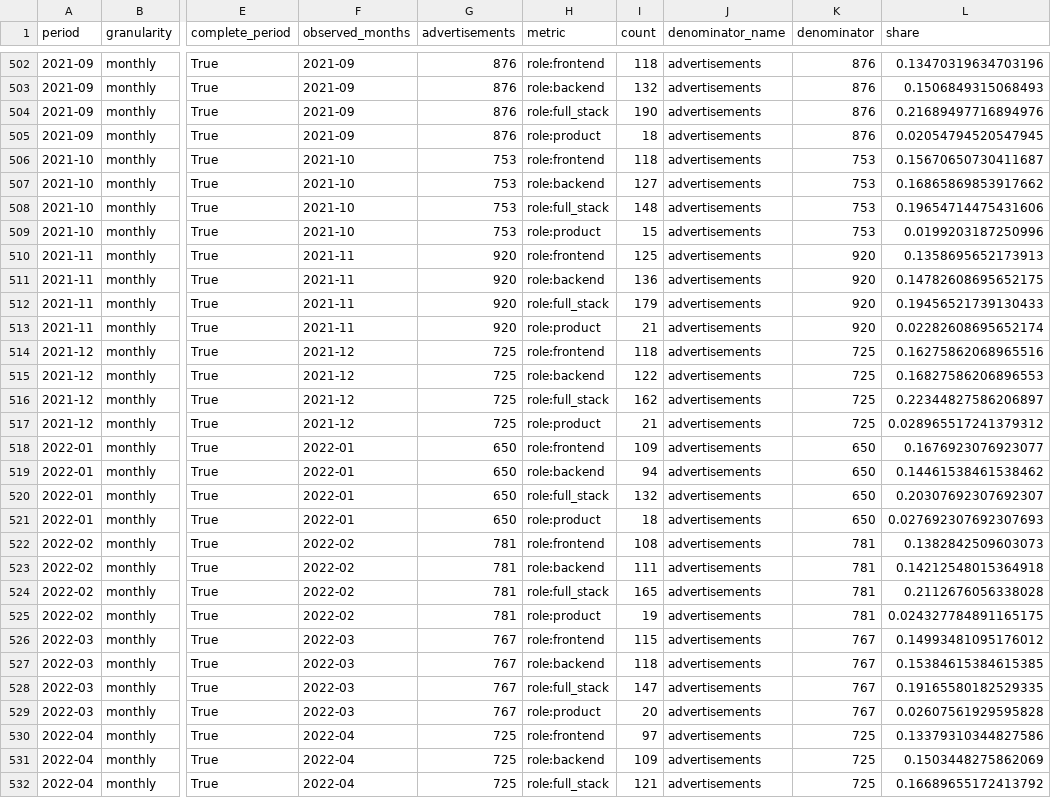
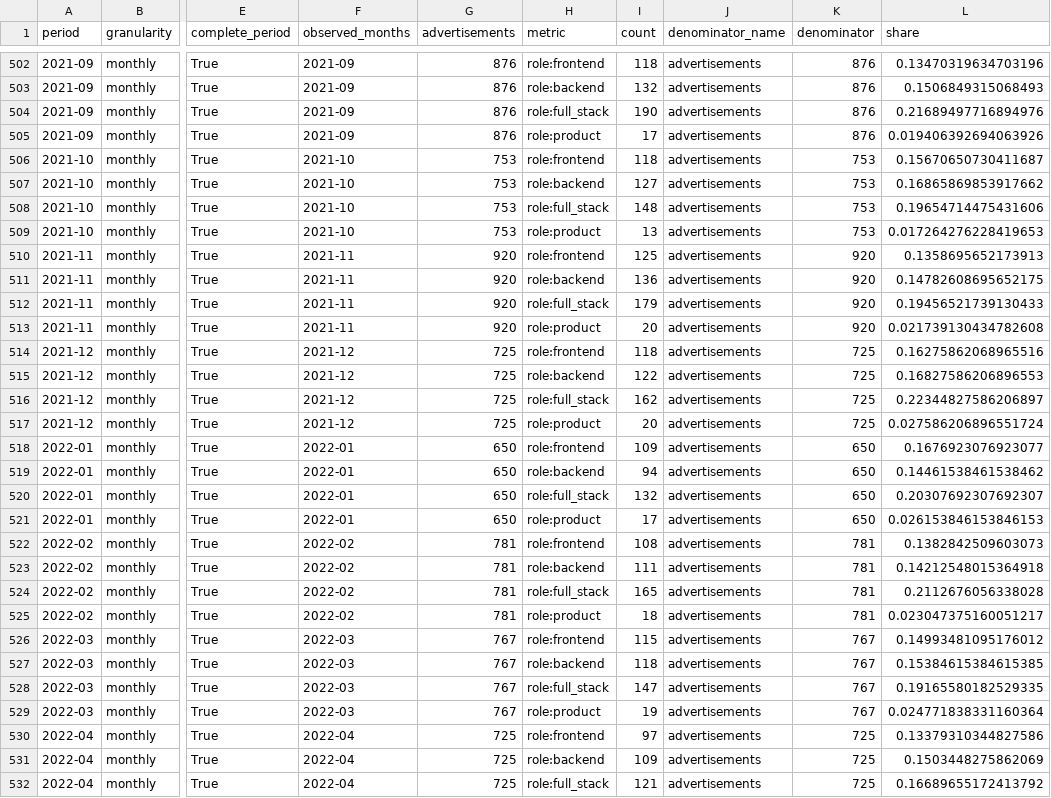
Before and after one commit to vikramsg/blog_code, a CSV file: hn_hiring_trends/results/monthly.csv, drawn as a sheet; only a part is shown, gaps mark what is left out; the diff covers the shown part only; the diff names each change by its address in the sheet, - before the commit and + after, or states it on an @@ line.

```diff
--- a/hn_hiring_trends/results/monthly.csv
+++ b/hn_hiring_trends/results/monthly.csv
-I505 (count): 18
+I505 (count): 17
-L505 (share): 0.02054794520547945
+L505 (share): 0.019406392694063926
-I509 (count): 15
+I509 (count): 13
-L509 (share): 0.0199203187250996
+L509 (share): 0.017264276228419653
-I513 (count): 21
+I513 (count): 20
-L513 (share): 0.02282608695652174
+L513 (share): 0.021739130434782608
-I517 (count): 21
+I517 (count): 20
-L517 (share): 0.028965517241379312
+L517 (share): 0.027586206896551724
-I521 (count): 18
+I521 (count): 17
-L521 (share): 0.027692307692307693
+L521 (share): 0.026153846153846153
-I525 (count): 19
+I525 (count): 18
-L525 (share): 0.024327784891165175
+L525 (share): 0.023047375160051217
-I529 (count): 20
+I529 (count): 19
-L529 (share): 0.02607561929595828
+L529 (share): 0.024771838331160364
```
Also changed, not shown: 46 edited cells elsewhere in this file, hn_hiring_trends/results/annual.csv, hn_hiring_trends/results/comparable_years.csv, 30 other files.
